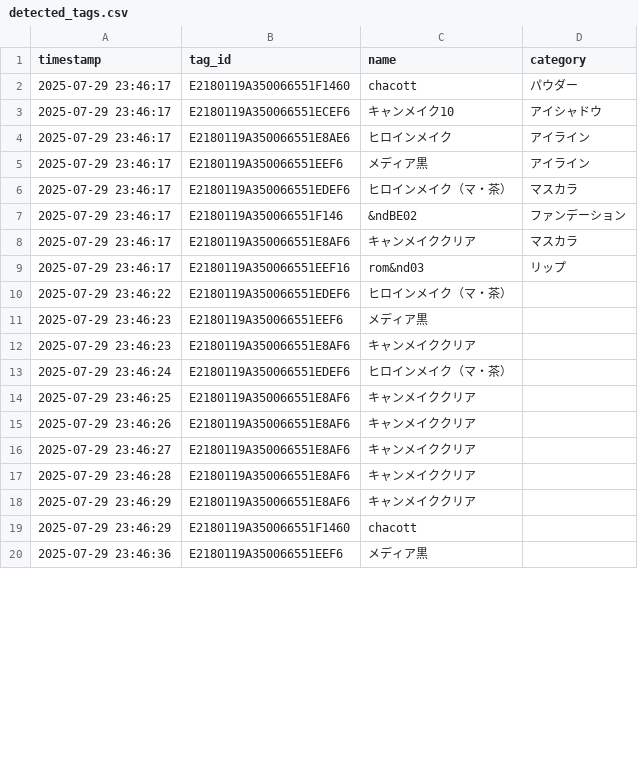
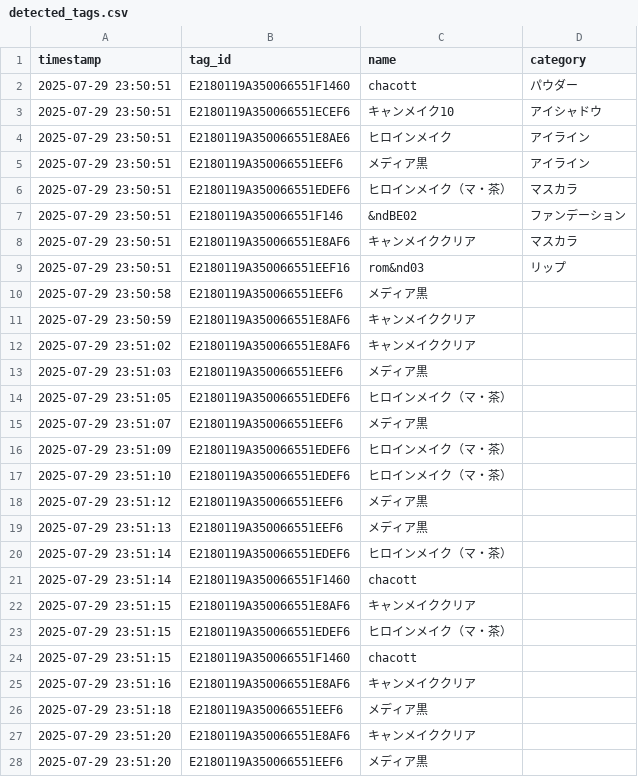
Before and after one commit to mugiaoo/study_ver2, a CSV file: detected_tags.csv, drawn as a sheet; only a part is shown; the diff covers the shown part only.

```diff
--- a/detected_tags.csv
+++ b/detected_tags.csv
@@ -1,20 +1,28 @@
 timestamp,tag_id,name,category
-2025-07-29 23:46:17,E2180119A350066551F1460,chacott,パウダー
-2025-07-29 23:46:17,E2180119A350066551ECEF6,キャンメイク10,アイシャドウ
-2025-07-29 23:46:17,E2180119A350066551E8AE6,ヒロインメイク,アイライン
-2025-07-29 23:46:17,E2180119A350066551EEF6,メディア黒,アイライン
-2025-07-29 23:46:17,E2180119A350066551EDEF6,ヒロインメイク（マ・茶）,マスカラ
-2025-07-29 23:46:17,E2180119A350066551F146,&ndBE02,ファンデーション
-2025-07-29 23:46:17,E2180119A350066551E8AF6,キャンメイククリア,マスカラ
-2025-07-29 23:46:17,E2180119A350066551EEF16,rom&nd03,リップ
-2025-07-29 23:46:22,E2180119A350066551EDEF6,ヒロインメイク（マ・茶）,
-2025-07-29 23:46:23,E2180119A350066551EEF6,メディア黒,
-2025-07-29 23:46:23,E2180119A350066551E8AF6,キャンメイククリア,
-2025-07-29 23:46:24,E2180119A350066551EDEF6,ヒロインメイク（マ・茶）,
-2025-07-29 23:46:25,E2180119A350066551E8AF6,キャンメイククリア,
-2025-07-29 23:46:26,E2180119A350066551E8AF6,キャンメイククリア,
-2025-07-29 23:46:27,E2180119A350066551E8AF6,キャンメイククリア,
-2025-07-29 23:46:28,E2180119A350066551E8AF6,キャンメイククリア,
-2025-07-29 23:46:29,E2180119A350066551E8AF6,キャンメイククリア,
-2025-07-29 23:46:29,E2180119A350066551F1460,chacott,
-2025-07-29 23:46:36,E2180119A350066551EEF6,メディア黒,
+2025-07-29 23:50:51,E2180119A350066551F1460,chacott,パウダー
+2025-07-29 23:50:51,E2180119A350066551ECEF6,キャンメイク10,アイシャドウ
+2025-07-29 23:50:51,E2180119A350066551E8AE6,ヒロインメイク,アイライン
+2025-07-29 23:50:51,E2180119A350066551EEF6,メディア黒,アイライン
+2025-07-29 23:50:51,E2180119A350066551EDEF6,ヒロインメイク（マ・茶）,マスカラ
+2025-07-29 23:50:51,E2180119A350066551F146,&ndBE02,ファンデーション
+2025-07-29 23:50:51,E2180119A350066551E8AF6,キャンメイククリア,マスカラ
+2025-07-29 23:50:51,E2180119A350066551EEF16,rom&nd03,リップ
+2025-07-29 23:50:58,E2180119A350066551EEF6,メディア黒,
+2025-07-29 23:50:59,E2180119A350066551E8AF6,キャンメイククリア,
+2025-07-29 23:51:02,E2180119A350066551E8AF6,キャンメイククリア,
+2025-07-29 23:51:03,E2180119A350066551EEF6,メディア黒,
+2025-07-29 23:51:05,E2180119A350066551EDEF6,ヒロインメイク（マ・茶）,
+2025-07-29 23:51:07,E2180119A350066551EEF6,メディア黒,
+2025-07-29 23:51:09,E2180119A350066551EDEF6,ヒロインメイク（マ・茶）,
+2025-07-29 23:51:10,E2180119A350066551EDEF6,ヒロインメイク（マ・茶）,
+2025-07-29 23:51:12,E2180119A350066551EEF6,メディア黒,
+2025-07-29 23:51:13,E2180119A350066551EEF6,メディア黒,
+2025-07-29 23:51:14,E2180119A350066551EDEF6,ヒロインメイク（マ・茶）,
+2025-07-29 23:51:14,E2180119A350066551F1460,chacott,
+2025-07-29 23:51:15,E2180119A350066551E8AF6,キャンメイククリア,
+2025-07-29 23:51:15,E2180119A350066551EDEF6,ヒロインメイク（マ・茶）,
+2025-07-29 23:51:15,E2180119A350066551F1460,chacott,
+2025-07-29 23:51:16,E2180119A350066551E8AF6,キャンメイククリア,
+2025-07-29 23:51:18,E2180119A350066551EEF6,メディア黒,
+2025-07-29 23:51:20,E2180119A350066551E8AF6,キャンメイククリア,
+2025-07-29 23:51:20,E2180119A350066551EEF6,メディア黒,
```
Also changed, not shown: 11 added rows, 1 removed row and 6 edited cells elsewhere in this file, 3 other files.
